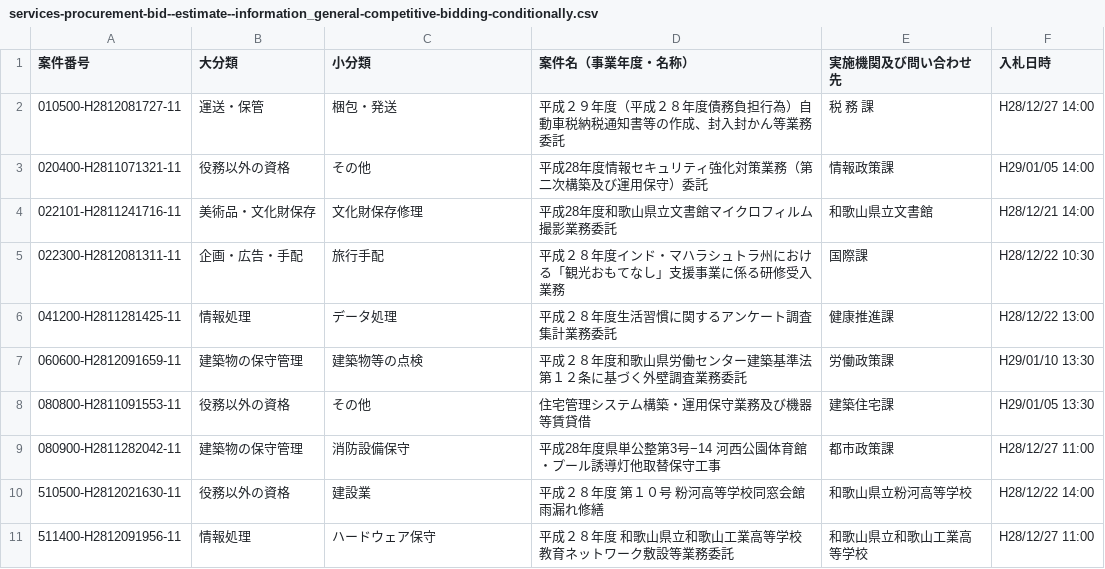
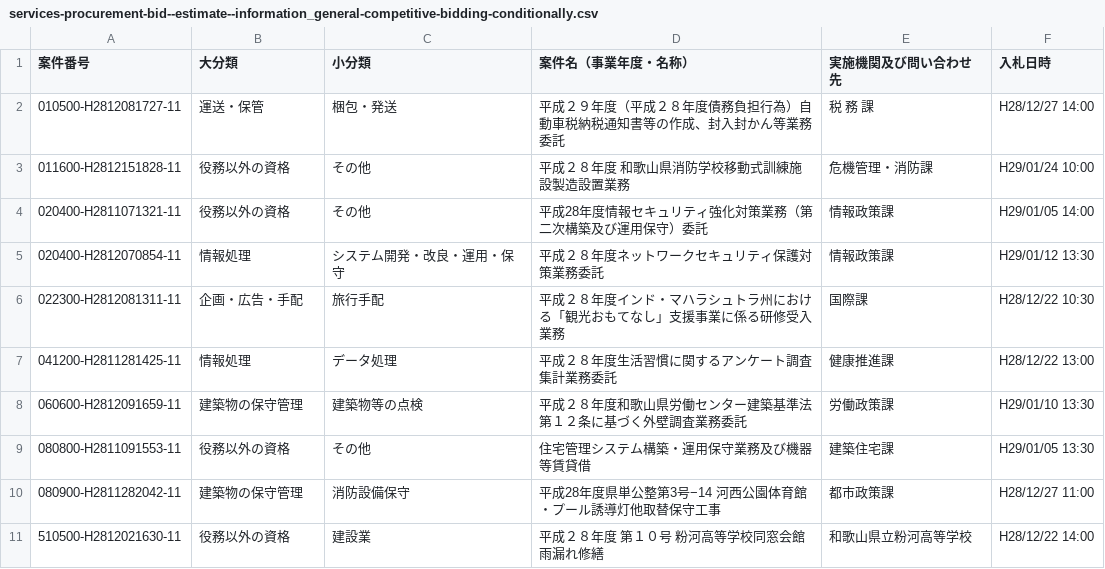
Before and after one commit to wakayama-pref-org/Services-procurement-bid--estimate--information_General-competitive-bidding-conditionally, a CSV file: csv/services-procurement-bid--estimate--information_general-competitive-bidding-conditionally.csv, drawn as a sheet; only a part is shown; the shorter side is filled out with more unchanged rows; removed rows and columns are numbered as before the commit, all else as after; the diff names each change by its address in the sheet, - before the commit and + after, or states it on an @@ line.

```diff
--- a/csv/services-procurement-bid--estimate--information_general-competitive-bidding-conditionally.csv
+++ b/csv/services-procurement-bid--estimate--information_general-competitive-bidding-conditionally.csv
+row 3: 011600-H2812151828-11 | 役務以外の資格 | その他 | 平成２８年度 和歌山県消防学校移動式訓練施設製造設置業務 | 危機管理・消防課 | H29/01/24 10:00
-row 4: 022101-H2811241716-11 | 美術品・文化財保存 | 文化財保存修理 | 平成28年度和歌山県立文書館マイクロフィルム撮影業務委託 | 和歌山県立文書館 | H28/12/21 14:00
+row 5: 020400-H2812070854-11 | 情報処理 | システム開発・改良・運用・保守 | 平成２８年度ネットワークセキュリティ保護対策業務委託 | 情報政策課 | H29/01/12 13:30
```
Also changed, not shown: 1 other file.
